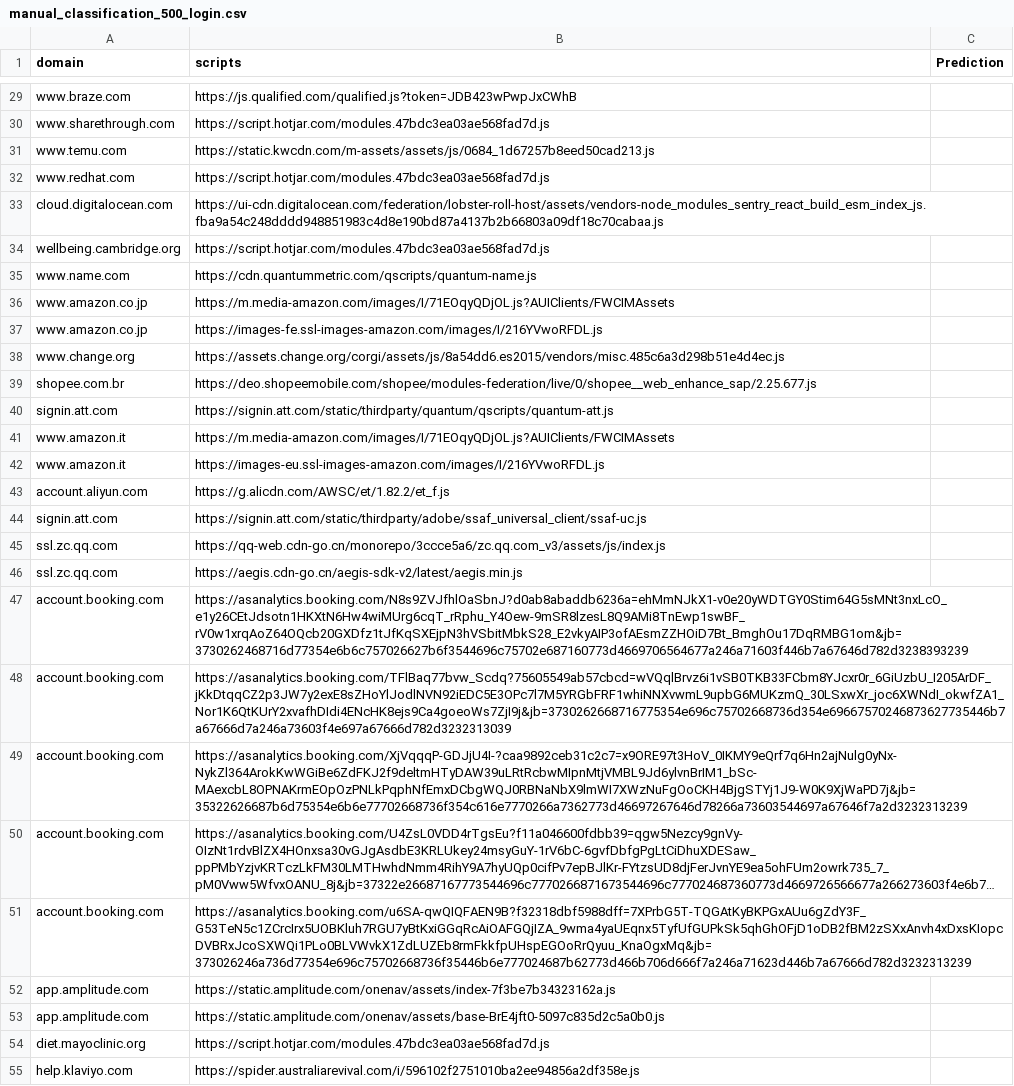
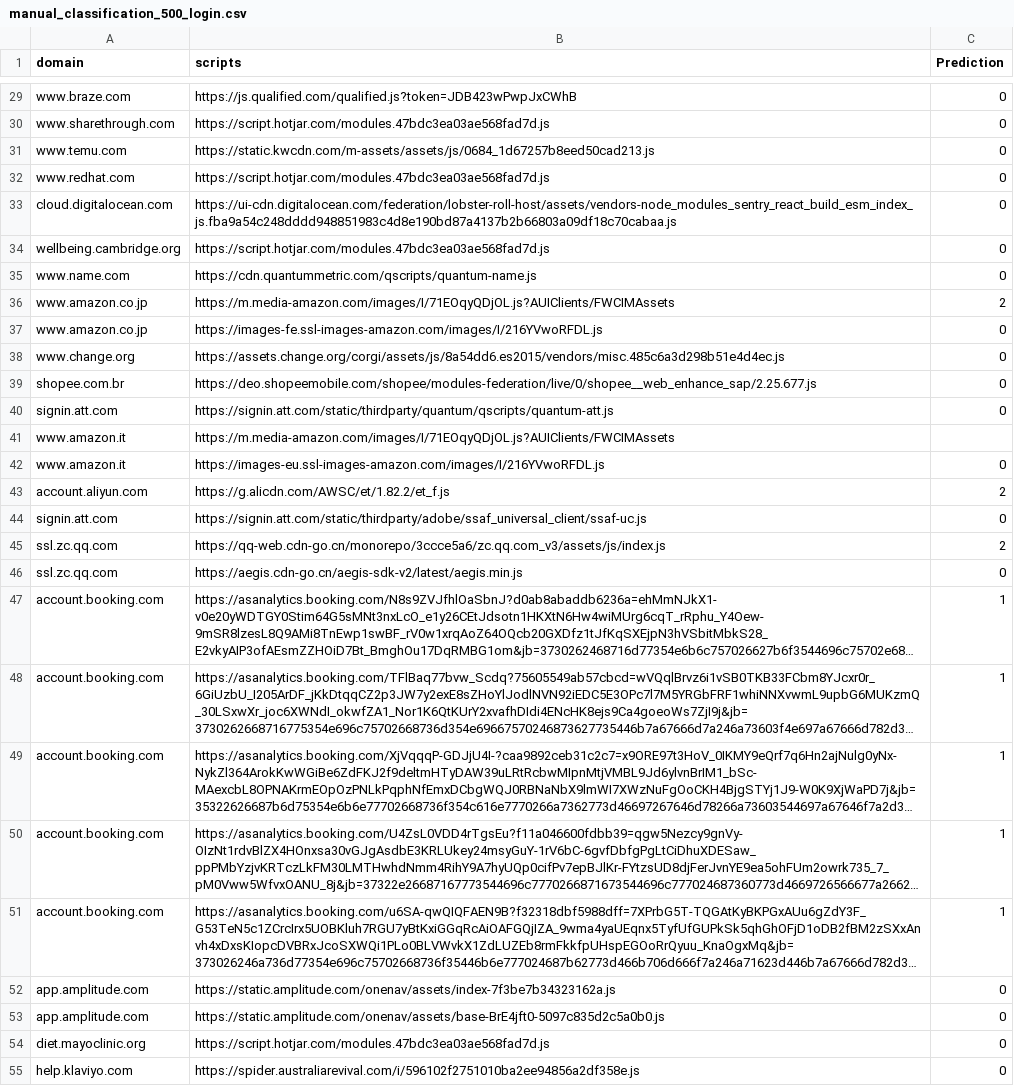
Before and after one commit to alexbara2000/BBML, a CSV file: results/manual_classification_500_login.csv, drawn as a sheet; only a part is shown, gaps mark what is left out; long unchanged cells end in …; the diff covers the shown part only; the diff names each change by its address in the sheet, - before the commit and + after, or states it on an @@ line.

```diff
--- a/results/manual_classification_500_login.csv
+++ b/results/manual_classification_500_login.csv
-C29:C35 (Prediction): (empty)
+C29:C35 (Prediction): 0
-C36 (Prediction): (empty)
+C36 (Prediction): 2
-C37:C40 (Prediction): (empty)
+C37:C40 (Prediction): 0
-C42 (Prediction): (empty)
+C42 (Prediction): 0
-C43 (Prediction): (empty)
+C43 (Prediction): 2
-C44 (Prediction): (empty)
+C44 (Prediction): 0
-C45 (Prediction): (empty)
+C45 (Prediction): 2
-C46 (Prediction): (empty)
+C46 (Prediction): 0
-C47:C51 (Prediction): (empty)
+C47:C51 (Prediction): 1
-C52:C55 (Prediction): (empty)
+C52:C55 (Prediction): 0
```
Also changed, not shown: 57 edited cells elsewhere in this file.
